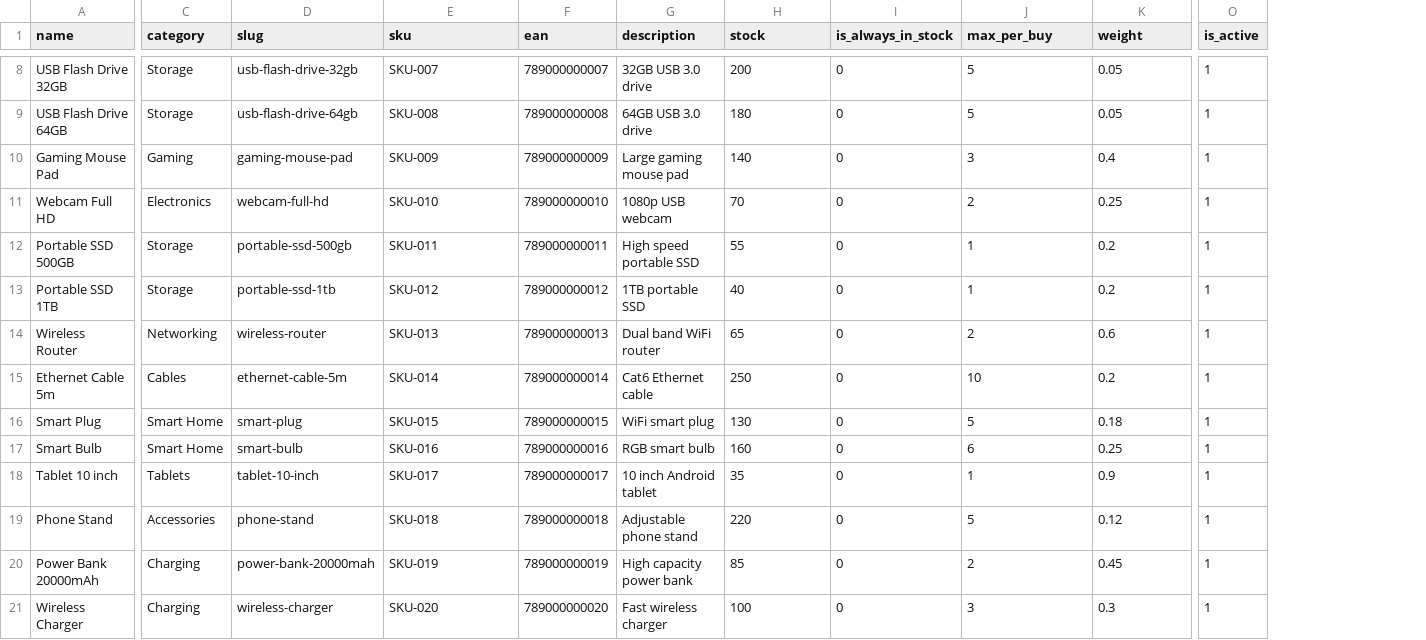
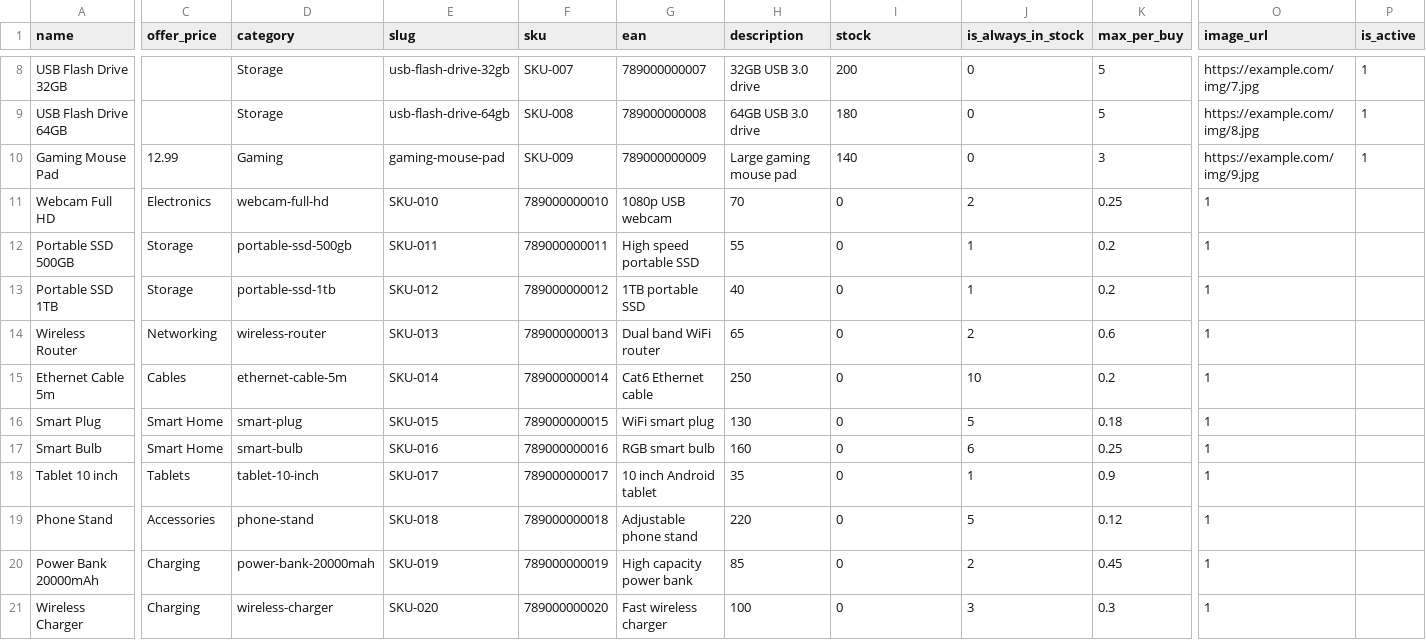
Before and after one commit to JordiBustos/ecommerce-backend, a CSV file: product_import_template.csv, drawn as a sheet; only a part is shown, gaps mark what is left out; addresses are those after the commit; the diff covers the shown part only; the diff names each change by its address in the sheet, - before the commit and + after, or states it on an @@ line.

Commit message:
feature: price lists

```diff
--- a/product_import_template.csv
+++ b/product_import_template.csv
+column O (image_url), rows 8-21: https://example.com/img/7.jpg | https://example.com/img/8.jpg | https://example.com/img/9.jpg | 1 | 1 | 1 | 1 | 1 | 1 | 1 | 1 | 1 | 1 | 1
-C1: category
+C1: offer_price
-D1: slug
+D1: category
-E1: sku
+E1: slug
-F1: ean
+F1: sku
-G1: description
+G1: ean
-H1: stock
+H1: description
-I1: is_always_in_stock
+I1: stock
-J1: max_per_buy
+J1: is_always_in_stock
-K1: weight
+K1: max_per_buy
-C8:C9 (offer_price): Storage
+C8:C9 (offer_price): (empty)
-D8 (category): usb-flash-drive-32gb
+D8 (category): Storage
-E8 (slug): SKU-007
+E8 (slug): usb-flash-drive-32gb
-F8 (sku): 789000000007
+F8 (sku): SKU-007
-G8 (ean): 32GB USB 3.0 drive
+G8 (ean): 789000000007
-H8 (description): 200
+H8 (description): 32GB USB 3.0 drive
-I8 (stock): 0
+I8 (stock): 200
-J8:J9 (is_always_in_stock): 5
+J8:J9 (is_always_in_stock): 0
-K8:K9 (max_per_buy): 0.05
+K8:K9 (max_per_buy): 5
-D9 (category): usb-flash-drive-64gb
+D9 (category): Storage
-E9 (slug): SKU-008
+E9 (slug): usb-flash-drive-64gb
-F9 (sku): 789000000008
+F9 (sku): SKU-008
-G9 (ean): 64GB USB 3.0 drive
+G9 (ean): 789000000008
-H9 (description): 180
+H9 (description): 64GB USB 3.0 drive
-I9 (stock): 0
+I9 (stock): 180
-C10 (offer_price): Gaming
+C10 (offer_price): 12.99
-D10 (category): gaming-mouse-pad
+D10 (category): Gaming
-E10 (slug): SKU-009
+E10 (slug): gaming-mouse-pad
-F10 (sku): 789000000009
+F10 (sku): SKU-009
-G10 (ean): Large gaming mouse pad
+G10 (ean): 789000000009
-H10 (description): 140
+H10 (description): Large gaming mouse pad
-I10 (stock): 0
+I10 (stock): 140
-J10 (is_always_in_stock): 3
+J10 (is_always_in_stock): 0
-K10 (max_per_buy): 0.4
+K10 (max_per_buy): 3
-P11:P21 (is_active): 1
+P11:P21 (is_active): (empty)
```
Also changed, not shown: 114 edited cells elsewhere in this file, 8 other files.
